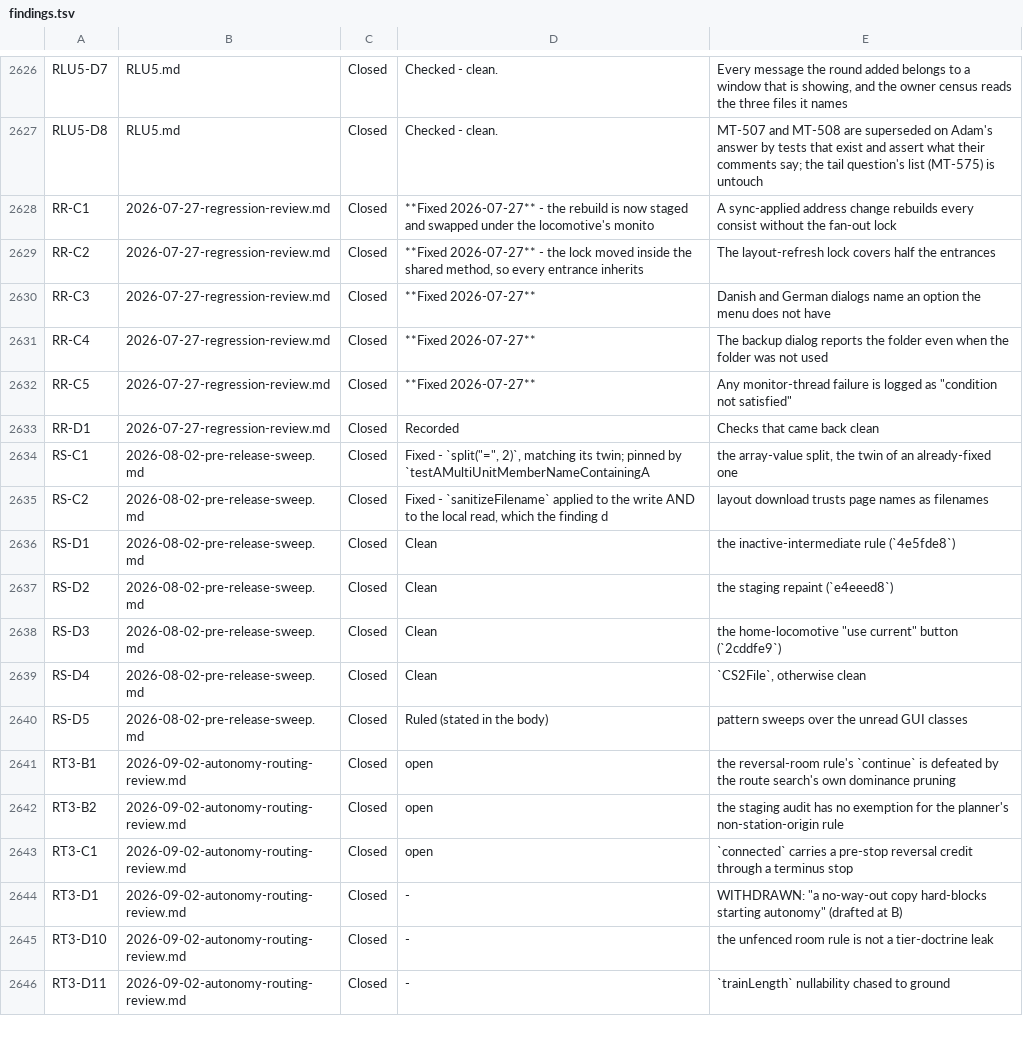
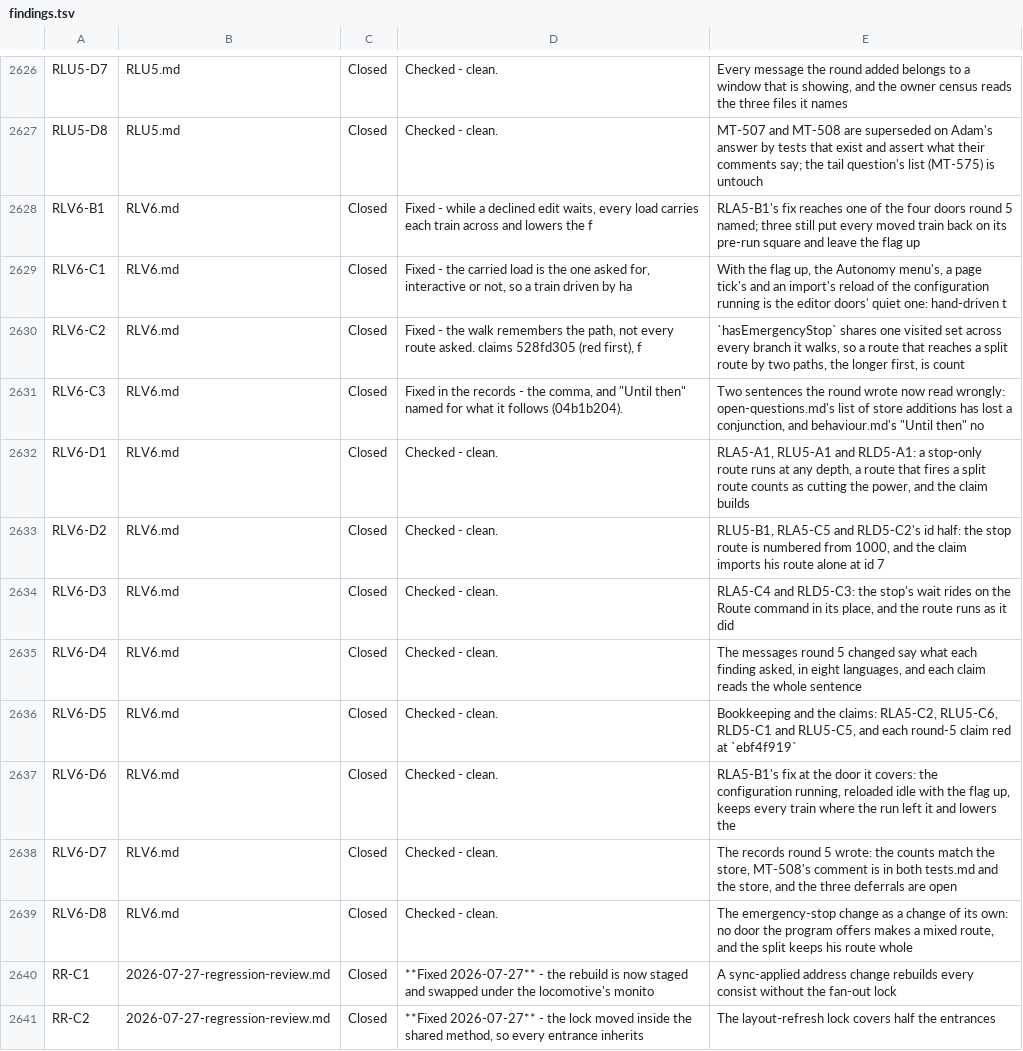
Before and after one commit to bob123456678/TrainControl, a TSV file: docs/manual-tests/findings.tsv, drawn as a sheet; only a part is shown, gaps mark what is left out; the shorter side is filled out with more unchanged rows.

```diff
--- a/docs/manual-tests/findings.tsv
+++ b/docs/manual-tests/findings.tsv
@@ -2627,2 +2627,14 @@ RLU5-D7	RLU5.md	Closed	Checked - clean.	Every message the round added belongs to
 RLU5-D8	RLU5.md	Closed	Checked - clean.	MT-507 and MT-508 are superseded on Adam's answer by tests that exist and assert what their comments say; the tail question's list (MT-575) is untouch
+RLV6-B1	RLV6.md	Closed	Fixed - while a declined edit waits, every load carries each train across and lowers the f	RLA5-B1's fix reaches one of the four doors round 5 named; three still put every moved train back on its pre-run square and leave the flag up
+RLV6-C1	RLV6.md	Closed	Fixed - the carried load is the one asked for, interactive or not, so a train driven by ha	With the flag up, the Autonomy menu's, a page tick's and an import's reload of the configuration running is the editor doors' quiet one: hand-driven t
+RLV6-C2	RLV6.md	Closed	Fixed - the walk remembers the path, not every route asked. claims 528fd305 (red first), f	`hasEmergencyStop` shares one visited set across every branch it walks, so a route that reaches a split route by two paths, the longer first, is count
+RLV6-C3	RLV6.md	Closed	Fixed in the records - the comma, and "Until then" named for what it follows (04b1b204).	Two sentences the round wrote now read wrongly: open-questions.md's list of store additions has lost a conjunction, and behaviour.md's "Until then" no
+RLV6-D1	RLV6.md	Closed	Checked - clean.	RLA5-A1, RLU5-A1 and RLD5-A1: a stop-only route runs at any depth, a route that fires a split route counts as cutting the power, and the claim builds
+RLV6-D2	RLV6.md	Closed	Checked - clean.	RLU5-B1, RLA5-C5 and RLD5-C2's id half: the stop route is numbered from 1000, and the claim imports his route alone at id 7
+RLV6-D3	RLV6.md	Closed	Checked - clean.	RLA5-C4 and RLD5-C3: the stop's wait rides on the Route command in its place, and the route runs as it did
+RLV6-D4	RLV6.md	Closed	Checked - clean.	The messages round 5 changed say what each finding asked, in eight languages, and each claim reads the whole sentence
+RLV6-D5	RLV6.md	Closed	Checked - clean.	Bookkeeping and the claims: RLA5-C2, RLU5-C6, RLD5-C1 and RLU5-C5, and each round-5 claim red at `ebf4f919`
+RLV6-D6	RLV6.md	Closed	Checked - clean.	RLA5-B1's fix at the door it covers: the configuration running, reloaded idle with the flag up, keeps every train where the run left it and lowers the
+RLV6-D7	RLV6.md	Closed	Checked - clean.	The records round 5 wrote: the counts match the store, MT-508's comment is in both tests.md and the store, and the three deferrals are open
+RLV6-D8	RLV6.md	Closed	Checked - clean.	The emergency-stop change as a change of its own: no door the program offers makes a mixed route, and the split keeps his route whole
 RR-C1	2026-07-27-regression-review.md	Closed	**Fixed 2026-07-27** - the rebuild is now staged and swapped under the locomotive's monito	A sync-applied address change rebuilds every consist without the fan-out lock
```
Also changed, not shown: 3 other files.
